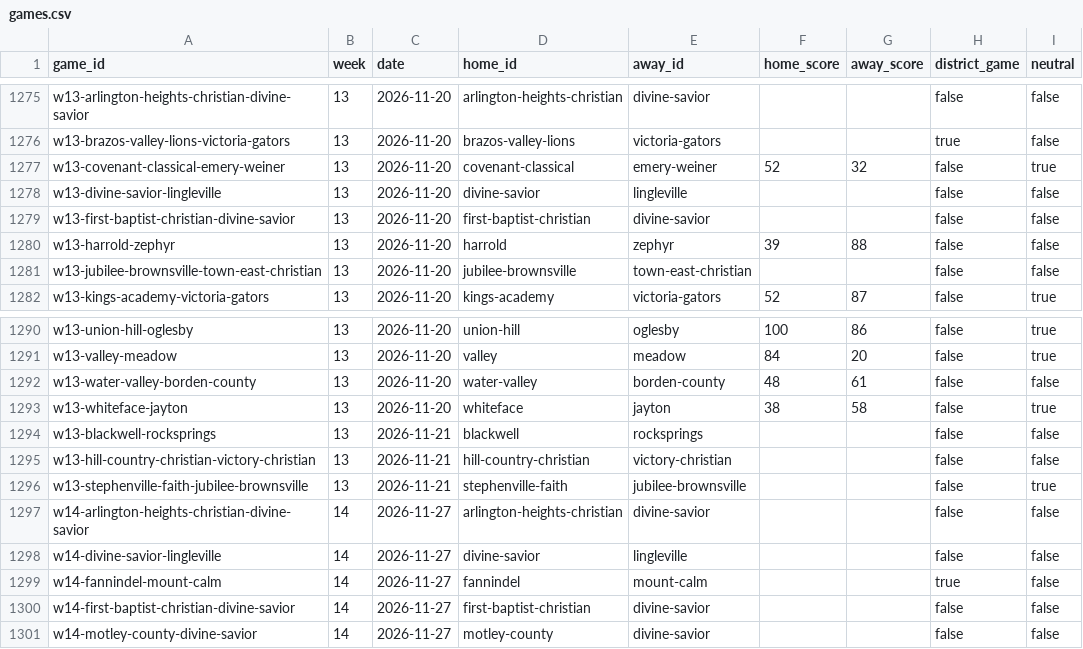
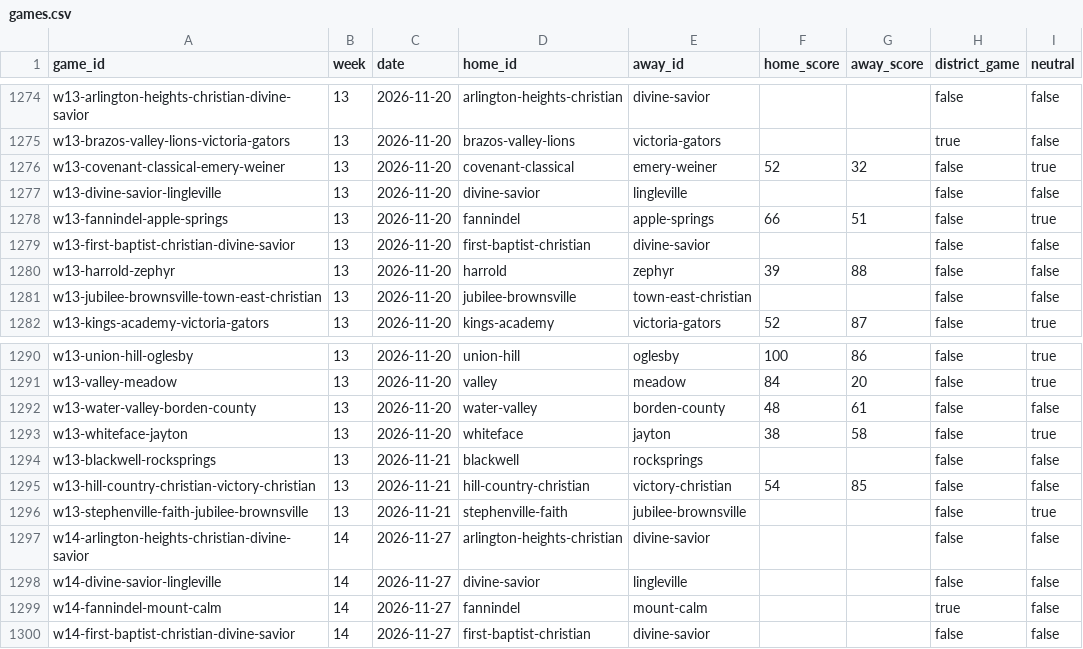
Before and after one commit to rcullens/ranking-tool, a CSV file: sixman_rankings/data/games.csv, drawn as a sheet; only a part is shown, gaps mark what is left out; the diff covers the shown part only.

```diff
--- a/sixman_rankings/data/games.csv
+++ b/sixman_rankings/data/games.csv
@@ -1278,2 +1277,3 @@ w13-covenant-classical-emery-weiner,13,2026-11-20,covenant-classical,emery-weine
 w13-divine-savior-lingleville,13,2026-11-20,divine-savior,lingleville,,,false,false
+w13-fannindel-apple-springs,13,2026-11-20,fannindel,apple-springs,66,51,false,true
 w13-first-baptist-christian-divine-savior,13,2026-11-20,first-baptist-christian,divine-savior,,,false,false
@@ -1294,3 +1294,3 @@ w13-whiteface-jayton,13,2026-11-20,whiteface,jayton,38,58,false,true
 w13-blackwell-rocksprings,13,2026-11-21,blackwell,rocksprings,,,false,false
-w13-hill-country-christian-victory-christian,13,2026-11-21,hill-country-christian,victory-christian,,,false,false
+w13-hill-country-christian-victory-christian,13,2026-11-21,hill-country-christian,victory-christian,54,85,false,false
 w13-stephenville-faith-jubilee-brownsville,13,2026-11-21,stephenville-faith,jubilee-brownsville,,,false,true
@@ -1300,2 +1300 @@ w14-fannindel-mount-calm,14,2026-11-27,fannindel,mount-calm,,,true,false
 w14-first-baptist-christian-divine-savior,14,2026-11-27,first-baptist-christian,divine-savior,,,false,false
-w14-motley-county-divine-savior,14,2026-11-27,motley-county,divine-savior,,,false,false
```
Also changed, not shown: 3 added rows, 4 removed rows and 3 edited cells elsewhere in this file, 24 other files.
